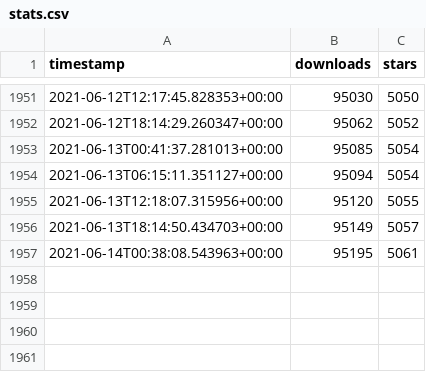
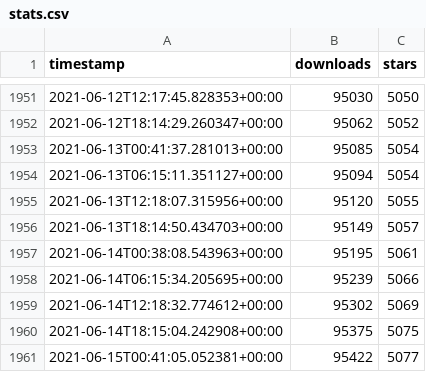
Before and after one commit to ActivityWatch/activitywatch.github.io, a CSV file: stats/data/stats.csv, drawn as a sheet; only a part is shown, gaps mark what is left out; the diff names each change by its address in the sheet, - before the commit and + after, or states it on an @@ line.

```diff
--- a/stats/data/stats.csv
+++ b/stats/data/stats.csv
+row 1958: 2021-06-14T06:15:34.205695+00:00 | 95239 | 5066
+row 1959: 2021-06-14T12:18:32.774612+00:00 | 95302 | 5069
+row 1960: 2021-06-14T18:15:04.242908+00:00 | 95375 | 5075
+row 1961: 2021-06-15T00:41:05.052381+00:00 | 95422 | 5077
```
Also changed, not shown: 4 other files.
